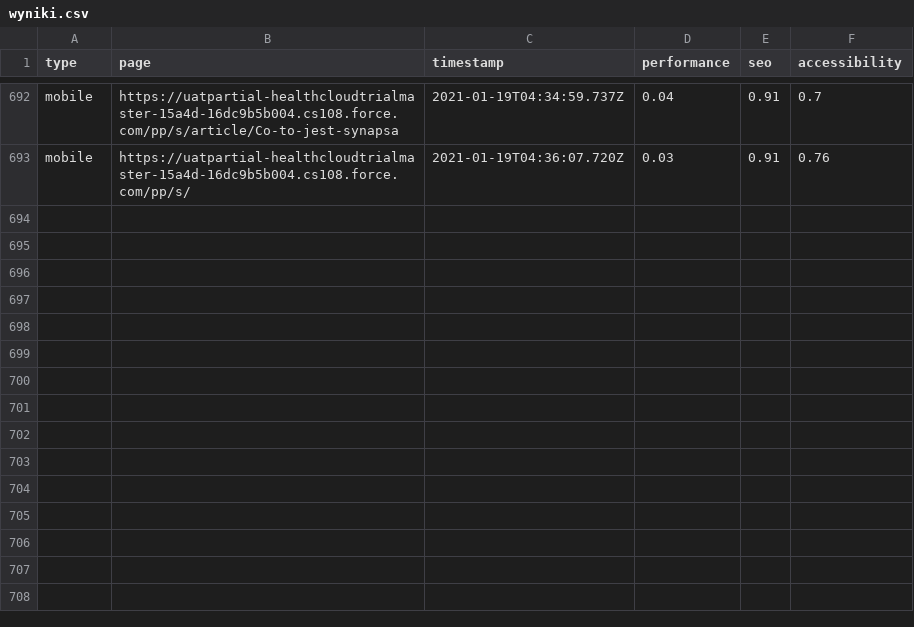
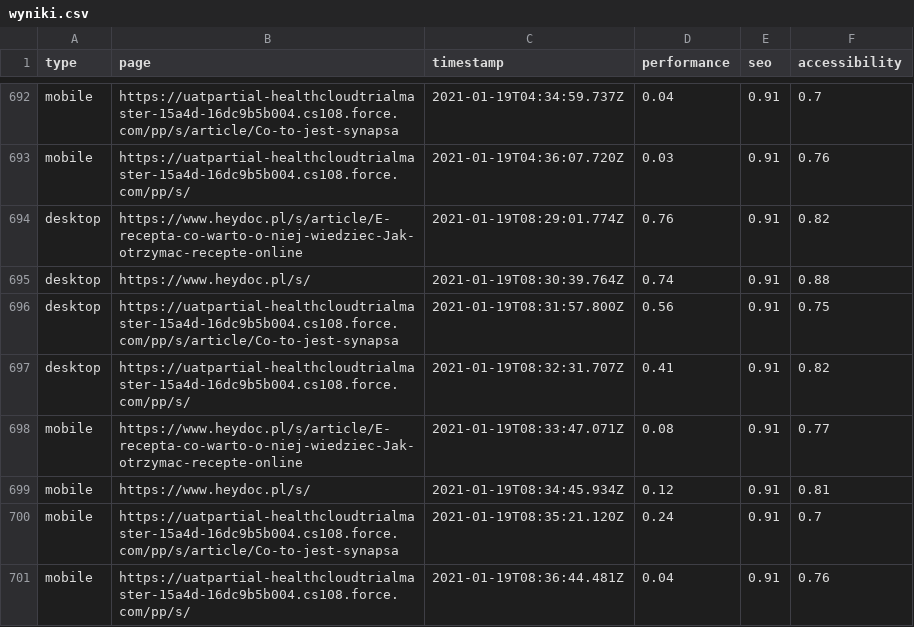
Before and after one commit to stanislawgalijew/heydoc_multi, a CSV file: output/wyniki.csv, drawn as a sheet; only a part is shown, gaps mark what is left out; the diff names each change by its address in the sheet, - before the commit and + after, or states it on an @@ line.

Commit message:
Add desktop

```diff
--- a/output/wyniki.csv
+++ b/output/wyniki.csv
+row 694: desktop | https://www.heydoc.pl/s/article/E-recepta-co-warto-o-niej-wiedziec-Jak-otrzymac-recepte-online | 2021-01-19T08:29:01.774Z | 0.76 | 0.91 | 0.82
+row 695: desktop | https://www.heydoc.pl/s/ | 2021-01-19T08:30:39.764Z | 0.74 | 0.91 | 0.88
+row 696: desktop | https://uatpartial-healthcloudtrialmaster-15a4d-16dc9b5b004.cs108.force.com/pp/s/article/Co-to-jest-synapsa | 2021-01-19T08:31:57.800Z | 0.56 | 0.91 | 0.75
+row 697: desktop | https://uatpartial-healthcloudtrialmaster-15a4d-16dc9b5b004.cs108.force.com/pp/s/ | 2021-01-19T08:32:31.707Z | 0.41 | 0.91 | 0.82
+row 698: mobile | https://www.heydoc.pl/s/article/E-recepta-co-warto-o-niej-wiedziec-Jak-otrzymac-recepte-online | 2021-01-19T08:33:47.071Z | 0.08 | 0.91 | 0.77
+row 699: mobile | https://www.heydoc.pl/s/ | 2021-01-19T08:34:45.934Z | 0.12 | 0.91 | 0.81
+row 700: mobile | https://uatpartial-healthcloudtrialmaster-15a4d-16dc9b5b004.cs108.force.com/pp/s/article/Co-to-jest-synapsa | 2021-01-19T08:35:21.120Z | 0.24 | 0.91 | 0.7
+row 701: mobile | https://uatpartial-healthcloudtrialmaster-15a4d-16dc9b5b004.cs108.force.com/pp/s/ | 2021-01-19T08:36:44.481Z | 0.04 | 0.91 | 0.76
```
Also changed, not shown: 16 other files.
